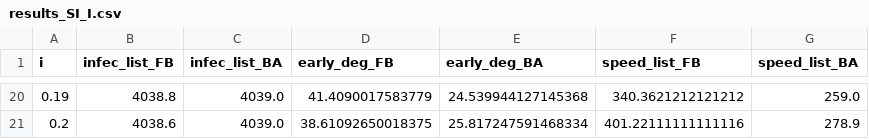
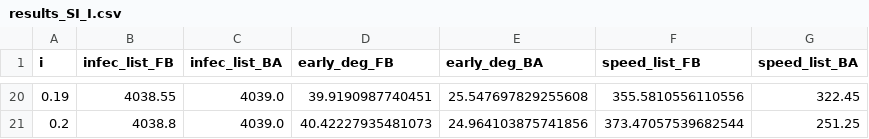
Before and after one commit to DiederikPC/project-computational-science, a CSV file: Data/Results/results_SI_I.csv, drawn as a sheet; only a part is shown, gaps mark what is left out; the diff covers the shown part only.

```diff
--- a/Data/Results/results_SI_I.csv
+++ b/Data/Results/results_SI_I.csv
@@ -20,2 +20,2 @@ i,infec_list_FB,infec_list_BA,early_deg_FB,early_deg_BA,speed_list_FB,speed_list
-0.19,4038.8,4039.0,41.4090017583779,24.539944127145368,340.3621212121212,259.0
-0.2,4038.6,4039.0,38.61092650018375,25.817247591468334,401.22111111111116,278.9
+0.19,4038.55,4039.0,39.9190987740451,25.547697829255608,355.5810556110556,322.45
+0.2,4038.8,4039.0,40.42227935481073,24.964103875741856,373.47057539682544,251.25
```
Also changed, not shown: 91 edited cells elsewhere in this file, Data/Results/results_SI_i_init.csv, Data/Results/results_Soph_decay.csv, 2 other files.
